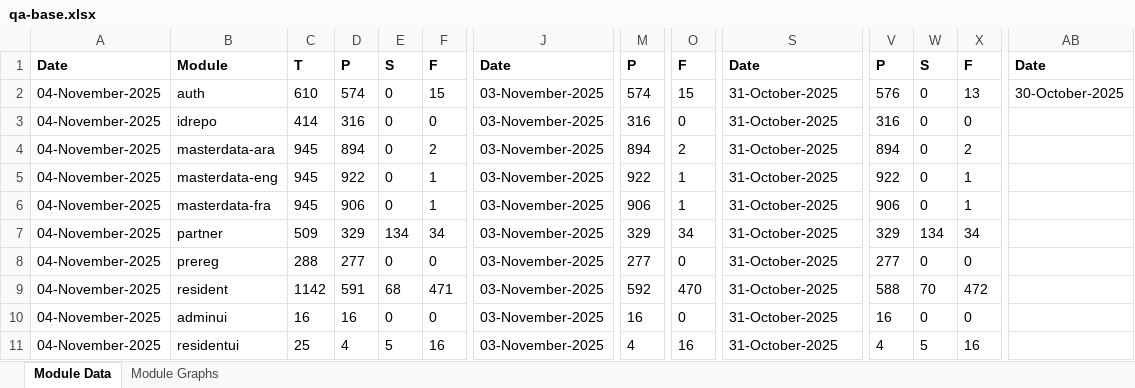
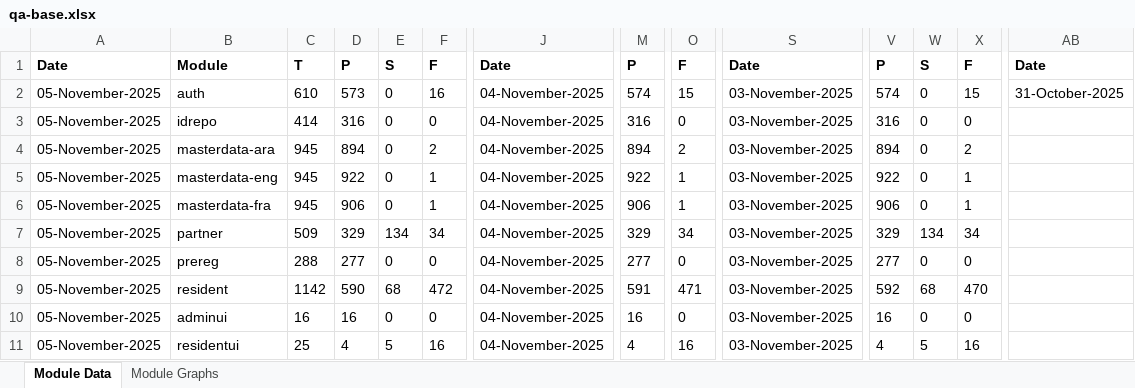
Before and after one commit to mosip/test-management, an Excel workbook: minio-report-tracker/xlxs/qa-base.xlsx, sheet Module Data, drawn as a sheet; only a part is shown, gaps mark what is left out; values as stored, in another font and other column widths than the file's, no borders; the diff names each change by its address in the sheet, - before the commit and + after, or states it on an @@ line.

```diff
--- a/minio-report-tracker/xlxs/qa-base.xlsx (sheet Module Data)
+++ b/minio-report-tracker/xlxs/qa-base.xlsx (sheet Module Data)
-A2:A11: 04-November-2025
+A2:A11: 05-November-2025
-D2: 574
+D2: 573
-F2: 15
+F2: 16
-J2:J11: 03-November-2025
+J2:J11: 04-November-2025
-S2:S11: 31-October-2025
+S2:S11: 03-November-2025
-V2: 576
+V2: 574
-X2: 13
+X2: 15
-AB2: 30-October-2025
+AB2: 31-October-2025
-D9: 591
+D9: 590
-F9: 471
+F9: 472
-M9: 592
+M9: 591
-O9: 470
+O9: 471
-V9: 588
+V9: 592
-W9: 70
+W9: 68
-X9: 472
+X9: 470
```
Also changed, not shown: charts or pictures, minio-report-tracker/xlxs/collab.xlsx, minio-report-tracker/xlxs/qa1-java21.xlsx, 15 other files.
